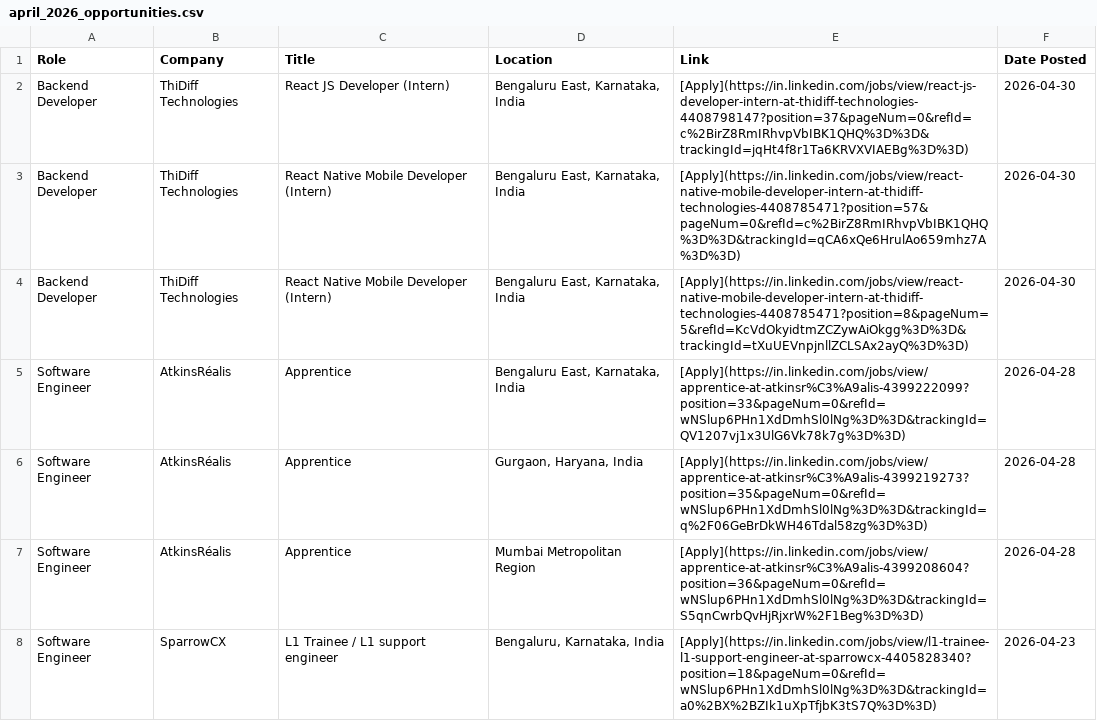
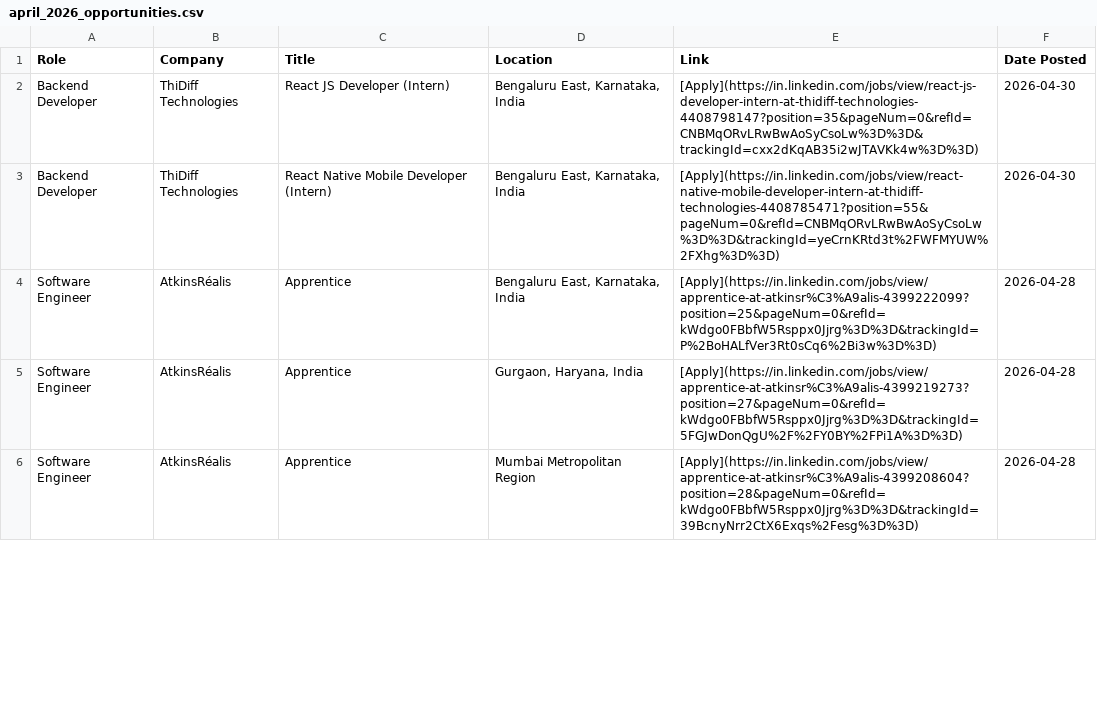
Before and after one commit to IshaCodes04/OpportunityHub, a CSV file: april_2026_opportunities.csv, drawn as a sheet; only a part is shown; the diff covers the shown part only.

Commit message:
🔄 Update: April 2026 job opportunities (Auto)

```diff
--- a/april_2026_opportunities.csv
+++ b/april_2026_opportunities.csv
@@ -1,8 +1,6 @@
 Role,Company,Title,Location,Link,Date Posted
-Backend Developer,ThiDiff Technologies,React JS Developer (Intern),"Bengaluru East, Karnataka, India",[Apply](https://in.linkedin.com/jobs/view/react-js-developer-intern-at-thidiff-technologies-4408798147?position=37&pageNum=0&refId=c%2BirZ8RmIRhvpVbIBK1QHQ%3D%3D&trackingId=jqHt4f8r1Ta6KRVXVIAEBg%3D%3D),2026-04-30
-Backend Developer,ThiDiff Technologies,React Native Mobile Developer (Intern),"Bengaluru East, Karnataka, India",[Apply](https://in.linkedin.com/jobs/view/react-native-mobile-developer-intern-at-thidiff-technologies-4408785471?position=57&pageNum=0&refId=c%2BirZ8RmIRhvpVbIBK1QHQ%3D%3D&trackingId=qCA6xQe6HrulAo659mhz7A%3D%3D),2026-04-30
-Backend Developer,ThiDiff Technologies,React Native Mobile Developer (Intern),"Bengaluru East, Karnataka, India",[Apply](https://in.linkedin.com/jobs/view/react-native-mobile-developer-intern-at-thidiff-technologies-4408785471?position=8&pageNum=5&refId=KcVdOkyidtmZCZywAiOkgg%3D%3D&trackingId=tXuUEVnpjnllZCLSAx2ayQ%3D%3D),2026-04-30
-Software Engineer,AtkinsRéalis,Apprentice,"Bengaluru East, Karnataka, India",[Apply](https://in.linkedin.com/jobs/view/apprentice-at-atkinsr%C3%A9alis-4399222099?position=33&pageNum=0&refId=wNSlup6PHn1XdDmhSl0lNg%3D%3D&trackingId=QV1207vj1x3UlG6Vk78k7g%3D%3D),2026-04-28
-Software Engineer,AtkinsRéalis,Apprentice,"Gurgaon, Haryana, India",[Apply](https://in.linkedin.com/jobs/view/apprentice-at-atkinsr%C3%A9alis-4399219273?position=35&pageNum=0&refId=wNSlup6PHn1XdDmhSl0lNg%3D%3D&trackingId=q%2F06GeBrDkWH46Tdal58zg%3D%3D),2026-04-28
-Software Engineer,AtkinsRéalis,Apprentice,Mumbai Metropolitan Region,[Apply](https://in.linkedin.com/jobs/view/apprentice-at-atkinsr%C3%A9alis-4399208604?position=36&pageNum=0&refId=wNSlup6PHn1XdDmhSl0lNg%3D%3D&trackingId=S5qnCwrbQvHjRjxrW%2F1Beg%3D%3D),2026-04-28
-Software Engineer,SparrowCX,L1 Trainee / L1 support engineer,"Bengaluru, Karnataka, India",[Apply](https://in.linkedin.com/jobs/view/l1-trainee-l1-support-engineer-at-sparrowcx-4405828340?position=18&pageNum=0&refId=wNSlup6PHn1XdDmhSl0lNg%3D%3D&trackingId=a0%2BX%2BZIk1uXpTfjbK3tS7Q%3D%3D),2026-04-23
+Backend Developer,ThiDiff Technologies,React JS Developer (Intern),"Bengaluru East, Karnataka, India",[Apply](https://in.linkedin.com/jobs/view/react-js-developer-intern-at-thidiff-technologies-4408798147?position=35&pageNum=0&refId=CNBMqORvLRwBwAoSyCsoLw%3D%3D&trackingId=cxx2dKqAB35i2wJTAVKk4w%3D%3D),2026-04-30
+Backend Developer,ThiDiff Technologies,React Native Mobile Developer (Intern),"Bengaluru East, Karnataka, India",[Apply](https://in.linkedin.com/jobs/view/react-native-mobile-developer-intern-at-thidiff-technologies-4408785471?position=55&pageNum=0&refId=CNBMqORvLRwBwAoSyCsoLw%3D%3D&trackingId=yeCrnKRtd3t%2FWFMYUW%2FXhg%3D%3D),2026-04-30
+Software Engineer,AtkinsRéalis,Apprentice,"Bengaluru East, Karnataka, India",[Apply](https://in.linkedin.com/jobs/view/apprentice-at-atkinsr%C3%A9alis-4399222099?position=25&pageNum=0&refId=kWdgo0FBbfW5Rsppx0Jjrg%3D%3D&trackingId=P%2BoHALfVer3Rt0sCq6%2Bi3w%3D%3D),2026-04-28
+Software Engineer,AtkinsRéalis,Apprentice,"Gurgaon, Haryana, India",[Apply](https://in.linkedin.com/jobs/view/apprentice-at-atkinsr%C3%A9alis-4399219273?position=27&pageNum=0&refId=kWdgo0FBbfW5Rsppx0Jjrg%3D%3D&trackingId=5FGJwDonQgU%2F%2FY0BY%2FPi1A%3D%3D),2026-04-28
+Software Engineer,AtkinsRéalis,Apprentice,Mumbai Metropolitan Region,[Apply](https://in.linkedin.com/jobs/view/apprentice-at-atkinsr%C3%A9alis-4399208604?position=28&pageNum=0&refId=kWdgo0FBbfW5Rsppx0Jjrg%3D%3D&trackingId=39BcnyNrr2CtX6Exqs%2Fesg%3D%3D),2026-04-28
```
Also changed, not shown: 8 removed rows and 19 edited cells elsewhere in this file, 1 other file.
